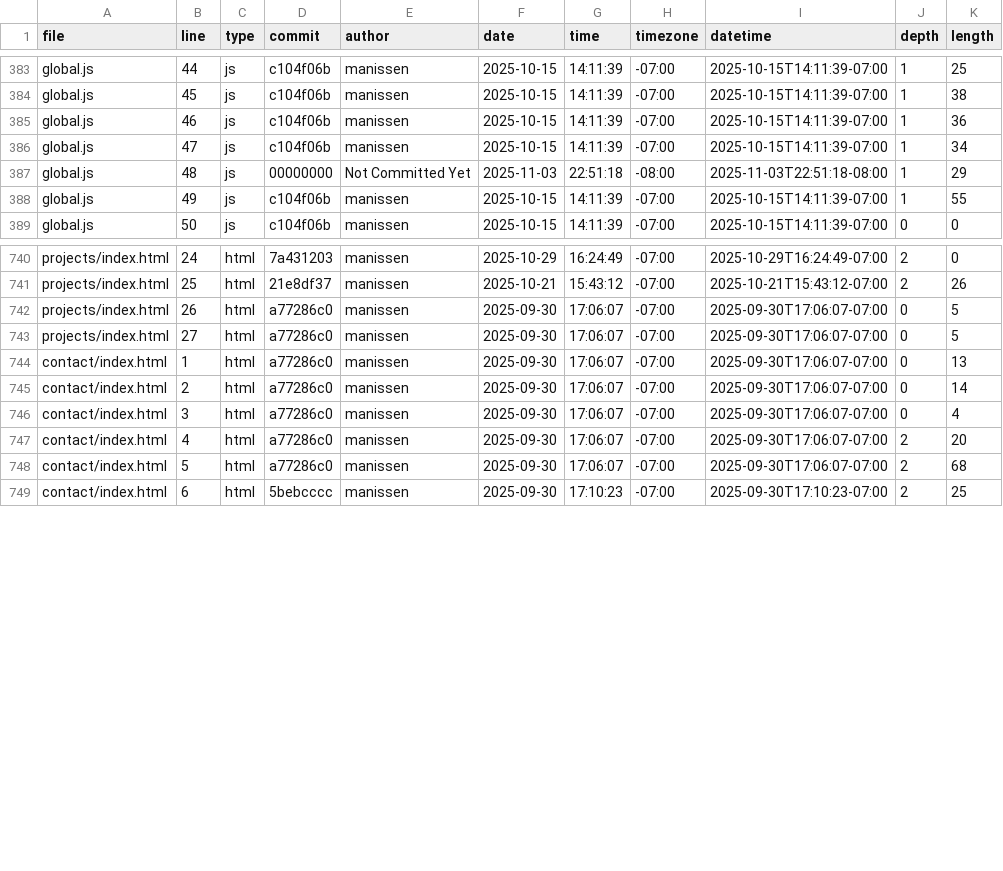
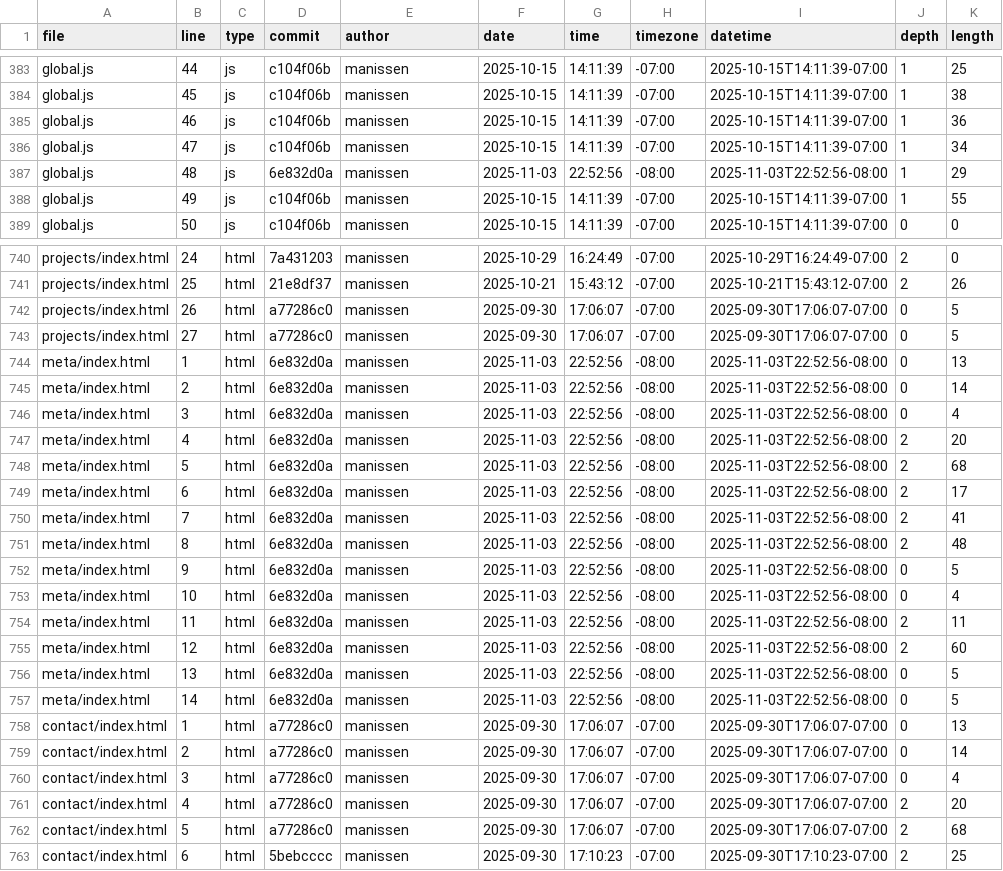
Before and after one commit to manissen/portfolio, a CSV file: meta/loc.csv, drawn as a sheet; only a part is shown, gaps mark what is left out.

Commit message:
added meta

```diff
--- a/meta/loc.csv
+++ b/meta/loc.csv
@@ -386,3 +386,3 @@ global.js,46,js,c104f06b,manissen,2025-10-15,14:11:39,-07:00,2025-10-15T14:11:39
 global.js,47,js,c104f06b,manissen,2025-10-15,14:11:39,-07:00,2025-10-15T14:11:39-07:00,1,34
-global.js,48,js,00000000,Not Committed Yet,2025-11-03,22:51:18,-08:00,2025-11-03T22:51:18-08:00,1,29
+global.js,48,js,6e832d0a,manissen,2025-11-03,22:52:56,-08:00,2025-11-03T22:52:56-08:00,1,29
 global.js,49,js,c104f06b,manissen,2025-10-15,14:11:39,-07:00,2025-10-15T14:11:39-07:00,1,55
@@ -743,2 +743,16 @@ projects/index.html,26,html,a77286c0,manissen,2025-09-30,17:06:07,-07:00,2025-09
 projects/index.html,27,html,a77286c0,manissen,2025-09-30,17:06:07,-07:00,2025-09-30T17:06:07-07:00,0,5
+meta/index.html,1,html,6e832d0a,manissen,2025-11-03,22:52:56,-08:00,2025-11-03T22:52:56-08:00,0,13
+meta/index.html,2,html,6e832d0a,manissen,2025-11-03,22:52:56,-08:00,2025-11-03T22:52:56-08:00,0,14
+meta/index.html,3,html,6e832d0a,manissen,2025-11-03,22:52:56,-08:00,2025-11-03T22:52:56-08:00,0,4
+meta/index.html,4,html,6e832d0a,manissen,2025-11-03,22:52:56,-08:00,2025-11-03T22:52:56-08:00,2,20
+meta/index.html,5,html,6e832d0a,manissen,2025-11-03,22:52:56,-08:00,2025-11-03T22:52:56-08:00,2,68
+meta/index.html,6,html,6e832d0a,manissen,2025-11-03,22:52:56,-08:00,2025-11-03T22:52:56-08:00,2,17
+meta/index.html,7,html,6e832d0a,manissen,2025-11-03,22:52:56,-08:00,2025-11-03T22:52:56-08:00,2,41
+meta/index.html,8,html,6e832d0a,manissen,2025-11-03,22:52:56,-08:00,2025-11-03T22:52:56-08:00,2,48
+meta/index.html,9,html,6e832d0a,manissen,2025-11-03,22:52:56,-08:00,2025-11-03T22:52:56-08:00,0,5
+meta/index.html,10,html,6e832d0a,manissen,2025-11-03,22:52:56,-08:00,2025-11-03T22:52:56-08:00,0,4
+meta/index.html,11,html,6e832d0a,manissen,2025-11-03,22:52:56,-08:00,2025-11-03T22:52:56-08:00,2,11
+meta/index.html,12,html,6e832d0a,manissen,2025-11-03,22:52:56,-08:00,2025-11-03T22:52:56-08:00,2,60
+meta/index.html,13,html,6e832d0a,manissen,2025-11-03,22:52:56,-08:00,2025-11-03T22:52:56-08:00,0,5
+meta/index.html,14,html,6e832d0a,manissen,2025-11-03,22:52:56,-08:00,2025-11-03T22:52:56-08:00,0,5
 contact/index.html,1,html,a77286c0,manissen,2025-09-30,17:06:07,-07:00,2025-09-30T17:06:07-07:00,0,13
```
Also changed, not shown: 3 other files.
